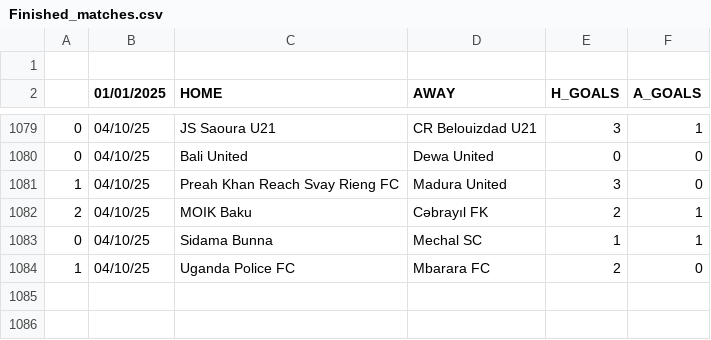
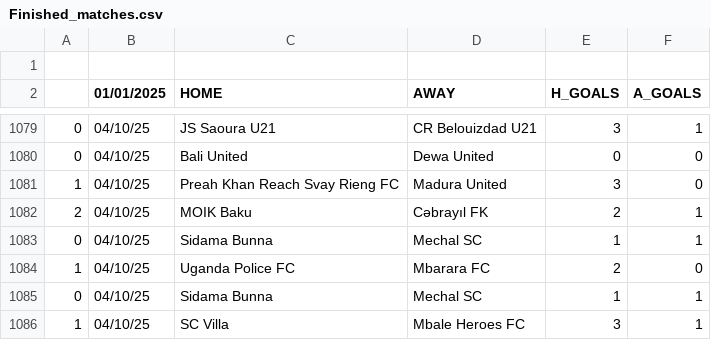
Before and after one commit to JOSPHATT/Finished_Matches, a CSV file: Finished_matches.csv, drawn as a sheet; only a part is shown, gaps mark what is left out.

```diff
--- a/Finished_matches.csv
+++ b/Finished_matches.csv
@@ -1084 +1084,3 @@
 1,04/10/25,Uganda Police FC,Mbarara FC,2,0
+0,04/10/25,Sidama Bunna,Mechal SC,1,1
+1,04/10/25,SC Villa,Mbale Heroes FC,3,1
```
Also changed, not shown: 1 other file.
